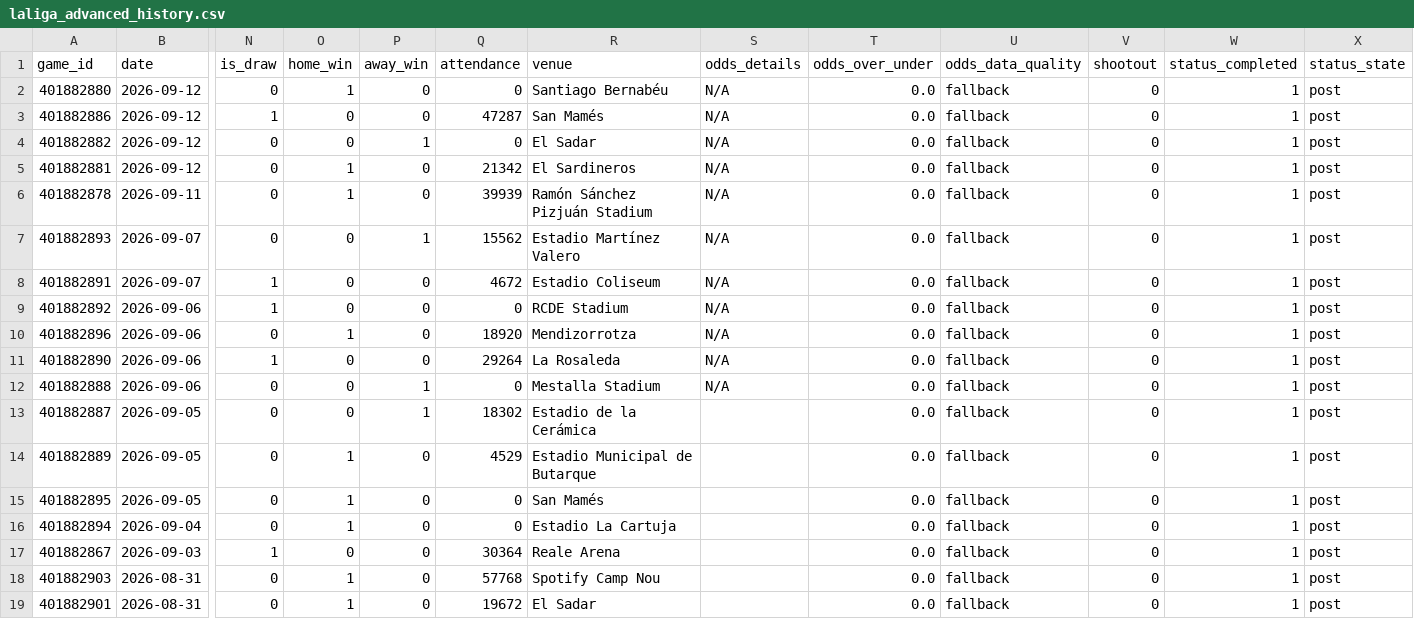
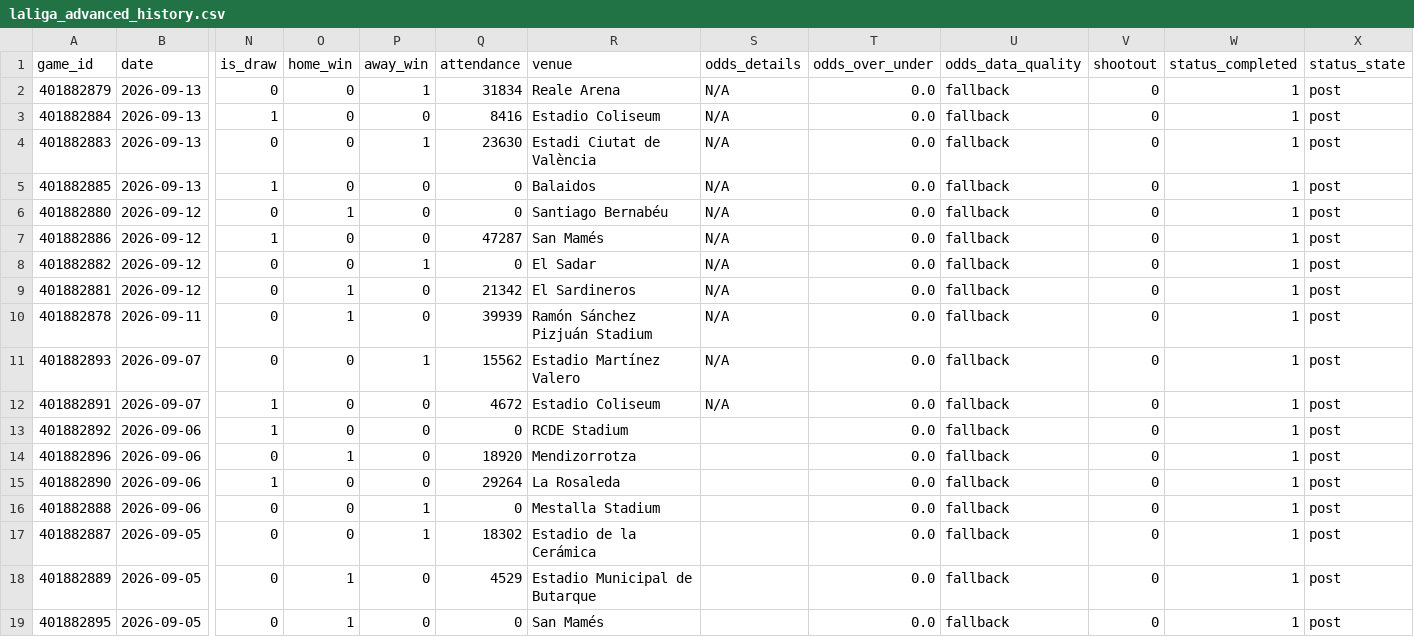
Before and after one commit to emilioandrade0/PickGOLD, a CSV file: src/data/laliga/raw/laliga_advanced_history.csv, drawn as a sheet; only a part is shown, gaps mark what is left out; the shorter side is filled out with more unchanged rows; addresses are those after the commit; rows hold the shown columns only; the diff names each change by its address in the sheet, - before the commit and + after, or states it on an @@ line.

```diff
--- a/src/data/laliga/raw/laliga_advanced_history.csv
+++ b/src/data/laliga/raw/laliga_advanced_history.csv
+row 2: 401882879 | 2026-09-13 | 0 | 0 | 1 | 31834 | Reale Arena | N/A | 0.0 | fallback | 0 | 1 | post
+row 3: 401882884 | 2026-09-13 | 1 | 0 | 0 | 8416 | Estadio Coliseum | N/A | 0.0 | fallback | 0 | 1 | post
+row 4: 401882883 | 2026-09-13 | 0 | 0 | 1 | 23630 | Estadi Ciutat de València | N/A | 0.0 | fallback | 0 | 1 | post
+row 5: 401882885 | 2026-09-13 | 1 | 0 | 0 | 0 | Balaidos | N/A | 0.0 | fallback | 0 | 1 | post
-S13:S16 (odds_details): N/A
+S13:S16 (odds_details): (empty)
```
Also changed, not shown: src/data/kbo/raw/kbo_upcoming_schedule.csv, src/data/ligue1/raw/ligue1_upcoming_schedule.csv, 40 other files.
